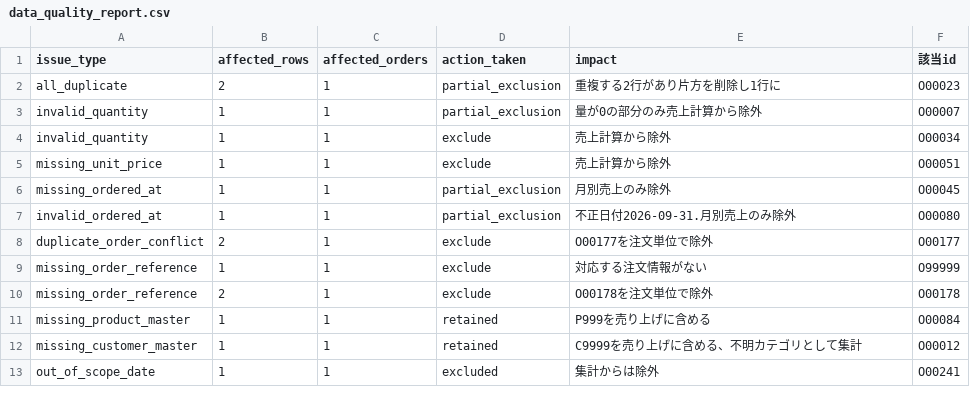
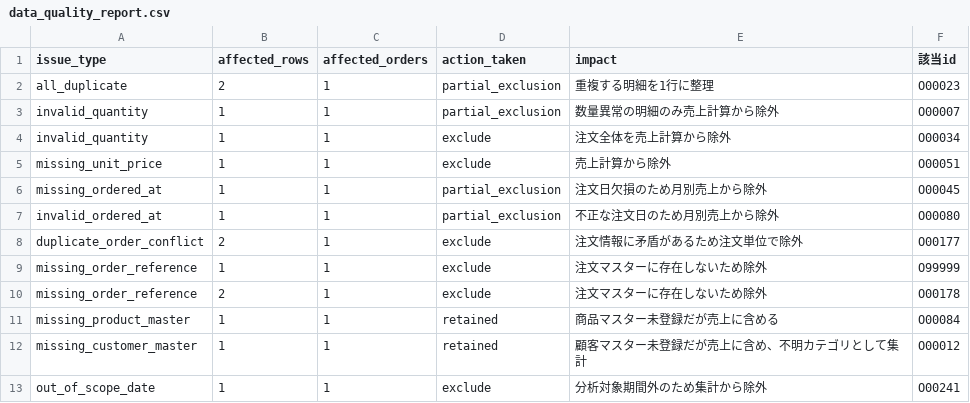
Before and after one commit to ykashiwagi020802/EC-Sales-Analysis, a CSV file: output/data_quality_report.csv, drawn as a sheet.

Commit message:
Update data quality report with validated results

```diff
--- a/output/data_quality_report.csv
+++ b/output/data_quality_report.csv
@@ -1,13 +1,13 @@
 issue_type,affected_rows,affected_orders,action_taken,impact,該当id
-all_duplicate,2,1,partial_exclusion,重複する2行があり片方を削除し1行に,O00023
-invalid_quantity,1,1,partial_exclusion,量が0の部分のみ売上計算から除外,O00007
-invalid_quantity,1,1,exclude,売上計算から除外,O00034
+all_duplicate,2,1,partial_exclusion,重複する明細を1行に整理,O00023
+invalid_quantity,1,1,partial_exclusion,数量異常の明細のみ売上計算から除外,O00007
+invalid_quantity,1,1,exclude,注文全体を売上計算から除外,O00034
 missing_unit_price,1,1,exclude,売上計算から除外,O00051
-missing_ordered_at,1,1,partial_exclusion,月別売上のみ除外,O00045
-invalid_ordered_at,1,1,partial_exclusion,不正日付2026-09-31.月別売上のみ除外,O00080
-duplicate_order_conflict,2,1,exclude,O00177を注文単位で除外,O00177
-missing_order_reference,1,1,exclude,対応する注文情報がない,O99999
-missing_order_reference,2,1,exclude,O00178を注文単位で除外,O00178
-missing_product_master,1,1,retained,P999を売り上げに含める,O00084
-missing_customer_master,1,1,retained,C9999を売り上げに含める、不明カテゴリとして集計,O00012
-out_of_scope_date,1,1,excluded,集計からは除外,O00241
+missing_ordered_at,1,1,partial_exclusion,注文日欠損のため月別売上から除外,O00045
+invalid_ordered_at,1,1,partial_exclusion,不正な注文日のため月別売上から除外,O00080
+duplicate_order_conflict,2,1,exclude,注文情報に矛盾があるため注文単位で除外,O00177
+missing_order_reference,1,1,exclude,注文マスターに存在しないため除外,O99999
+missing_order_reference,2,1,exclude,注文マスターに存在しないため除外,O00178
+missing_product_master,1,1,retained,商品マスター未登録だが売上に含める,O00084
+missing_customer_master,1,1,retained,顧客マスター未登録だが売上に含め、不明カテゴリとして集計,O00012
+out_of_scope_date,1,1,exclude,分析対象期間外のため集計から除外,O00241
```
